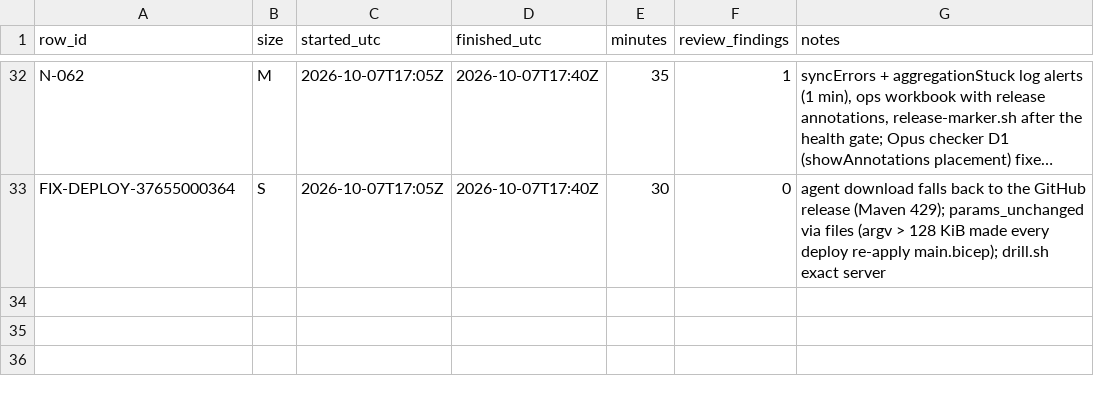
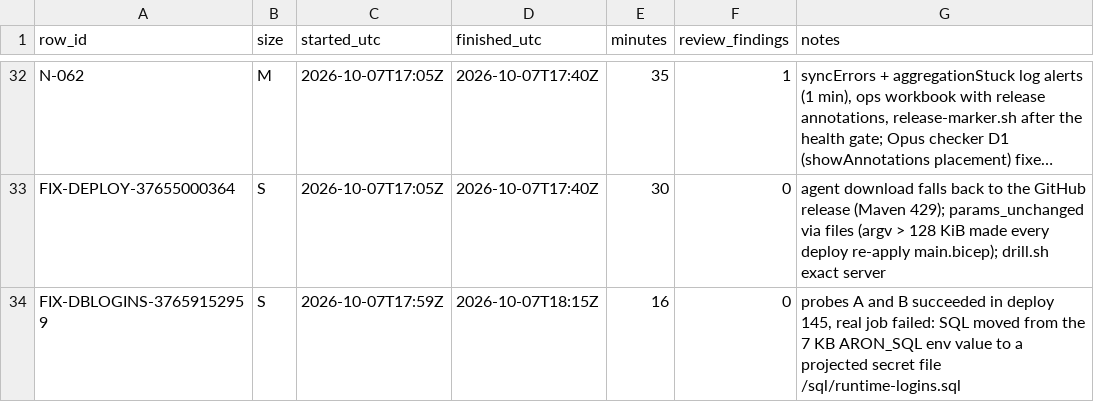
Before and after one commit to asefameerador96-ctrl/Aron-Pro-Max, a CSV file: docs/status/infra.csv, drawn as a sheet; only a part is shown, gaps mark what is left out; long unchanged cells end in …; the diff names each change by its address in the sheet, - before the commit and + after, or states it on an @@ line.

```diff
--- a/docs/status/infra.csv
+++ b/docs/status/infra.csv
+row 34: FIX-DBLOGINS-37659152959 | S | 2026-10-07T17:59Z | 2026-10-07T18:15Z | 16 | 0 | probes A and B succeeded in deploy 145, real job failed: SQL moved from the 7 KB ARON_SQL env value to a projected secret file /sql/runtime-logins.sql
```
Also changed, not shown: 4 other files.
